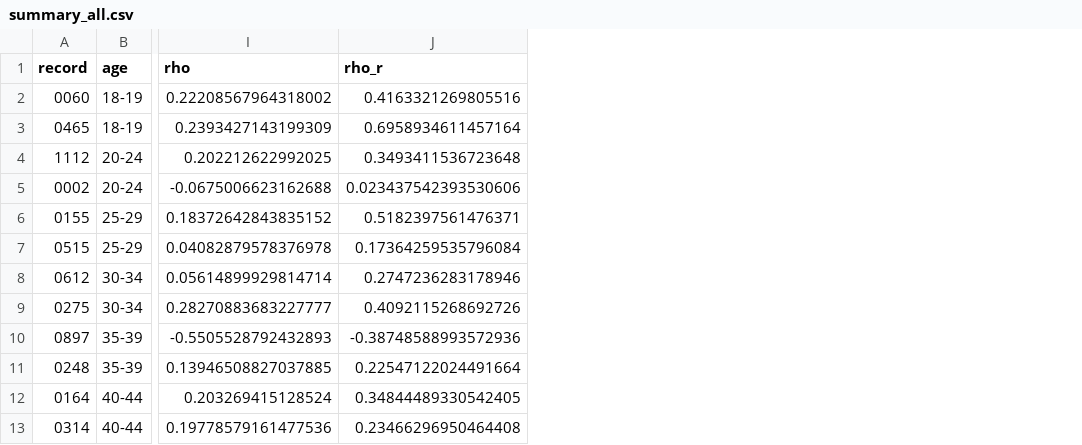
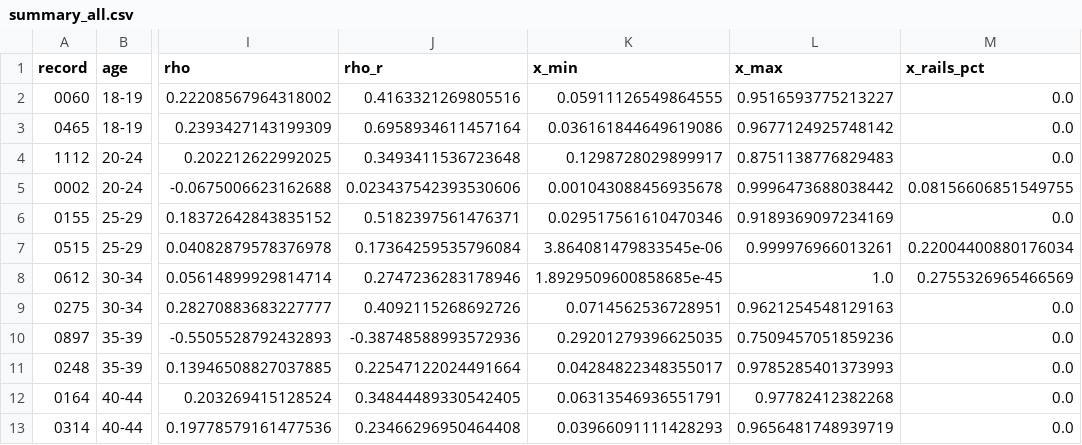
Before and after one commit to quantiota/SKA-ECG-Heart-Rate-Variability, a CSV file: complex-events/aging/summary_all.csv, drawn as a sheet; only a part is shown, gaps mark what is left out; the diff names each change by its address in the sheet, - before the commit and + after, or states it on an @@ line.

```diff
--- a/complex-events/aging/summary_all.csv
+++ b/complex-events/aging/summary_all.csv
+column K (x_min), rows 2-13: 0.05911126549864555 | 0.036161844649619086 | 0.1298728029899917 | 0.001043088456935678 | 0.029517561610470346 | 3.864081479833545e-06 | 1.8929509600858685e-45 | 0.0714562536728951 | 0.29201279396625035 | 0.04284822348355017 | 0.06313546936551791 | 0.03966091111428293
+column L (x_max), rows 2-13: 0.9516593775213227 | 0.9677124925748142 | 0.8751138776829483 | 0.9996473688038442 | 0.9189369097234169 | 0.999976966013261 | 1.0 | 0.9621254548129163 | 0.7509457051859236 | 0.9785285401373993 | 0.97782412382268 | 0.9656481748939719
+column M (x_rails_pct), rows 2-13: 0.0 | 0.0 | 0.0 | 0.08156606851549755 | 0.0 | 0.22004400880176034 | 0.2755326965466569 | 0.0 | 0.0 | 0.0 | 0.0 | 0.0
```
Also changed, not shown: 3 other files.
